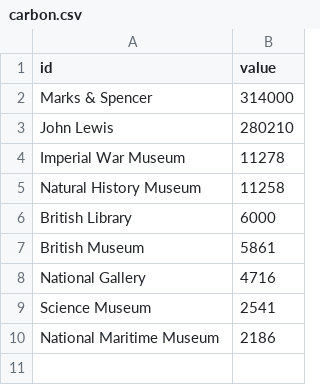
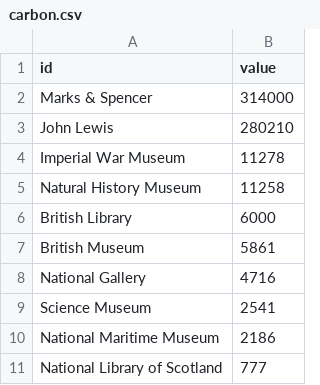
Before and after one commit to mentionthewar/Timeline, a CSV file: carbon.csv, drawn as a sheet.

Commit message:
Update carbon.csv

```diff
--- a/carbon.csv
+++ b/carbon.csv
@@ -10 +10,2 @@ Science Museum,2541
 National Maritime Museum,2186
+National Library of Scotland,777
```
